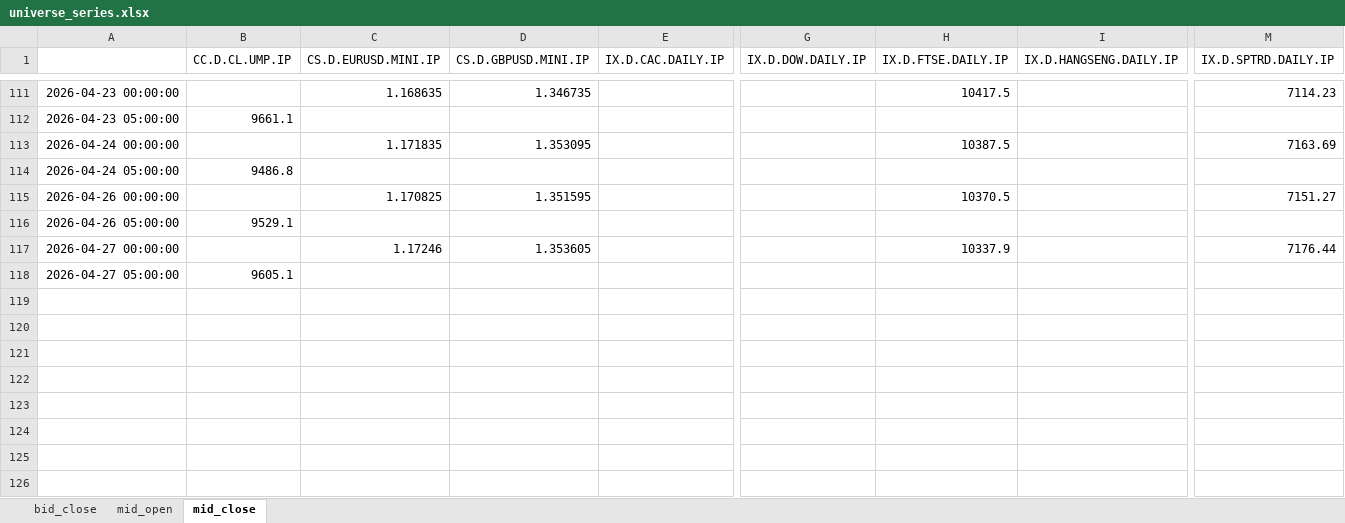
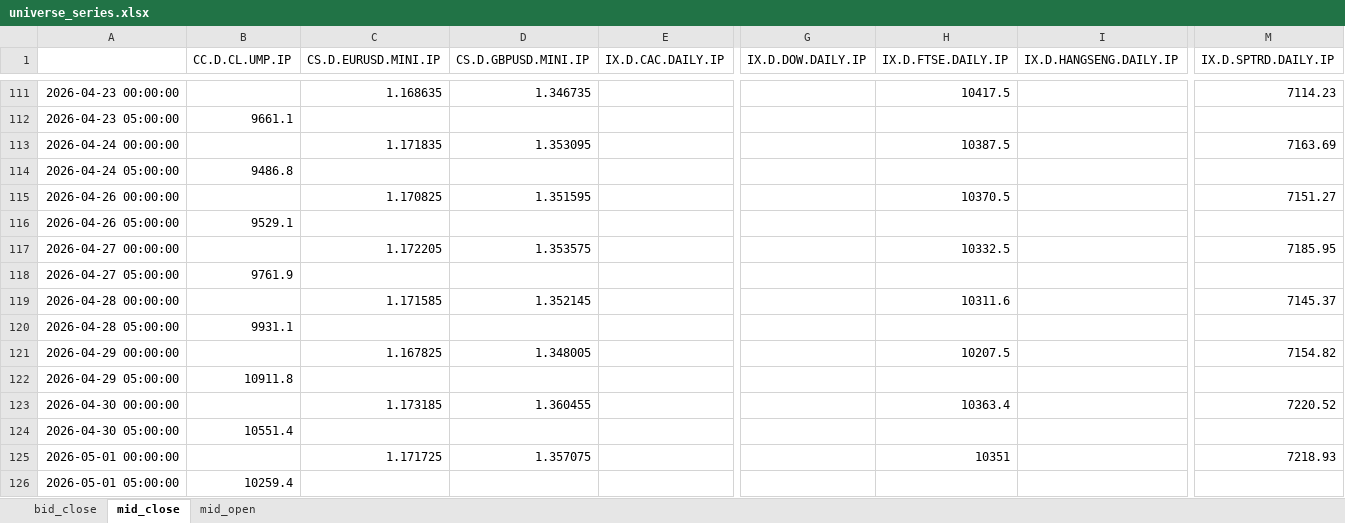
Before and after one commit to Braumeister-Stefan/Tradinator, an Excel workbook: data/input/universe_series.xlsx, sheet mid_close, drawn as a sheet; only a part is shown, gaps mark what is left out; values as stored, in another font and other column widths than the file's, no borders; rows hold the shown columns only; the diff names each change by its address in the sheet, - before the commit and + after, or states it on an @@ line.

```diff
--- a/data/input/universe_series.xlsx (sheet mid_close)
+++ b/data/input/universe_series.xlsx (sheet mid_close)
@@ sheet tab order changed: bid_close | mid_close | mid_open @@
-C117 (CS.D.EURUSD.MINI.IP): 1.17246
+C117 (CS.D.EURUSD.MINI.IP): 1.172205
-D117 (CS.D.GBPUSD.MINI.IP): 1.353605
+D117 (CS.D.GBPUSD.MINI.IP): 1.353575
-H117 (IX.D.FTSE.DAILY.IP): 10337.9
+H117 (IX.D.FTSE.DAILY.IP): 10332.5
-M117 (IX.D.SPTRD.DAILY.IP): 7176.44
+M117 (IX.D.SPTRD.DAILY.IP): 7185.95
-B118 (CC.D.CL.UMP.IP): 9605.1
+B118 (CC.D.CL.UMP.IP): 9761.9
+row 119: 2026-04-28 00:00:00 |  | 1.171585 | 1.352145 |  |  | 10311.6 |  | 7145.37
+row 120: 2026-04-28 05:00:00 | 9931.1
+row 121: 2026-04-29 00:00:00 |  | 1.167825 | 1.348005 |  |  | 10207.5 |  | 7154.82
+row 122: 2026-04-29 05:00:00 | 10911.8
+row 123: 2026-04-30 00:00:00 |  | 1.173185 | 1.360455 |  |  | 10363.4 |  | 7220.52
+row 124: 2026-04-30 05:00:00 | 10551.4
+row 125: 2026-05-01 00:00:00 |  | 1.171725 | 1.357075 |  |  | 10351 |  | 7218.93
+row 126: 2026-05-01 05:00:00 | 10259.4
```
Also changed, not shown: sheet bid_close, sheet mid_open.
